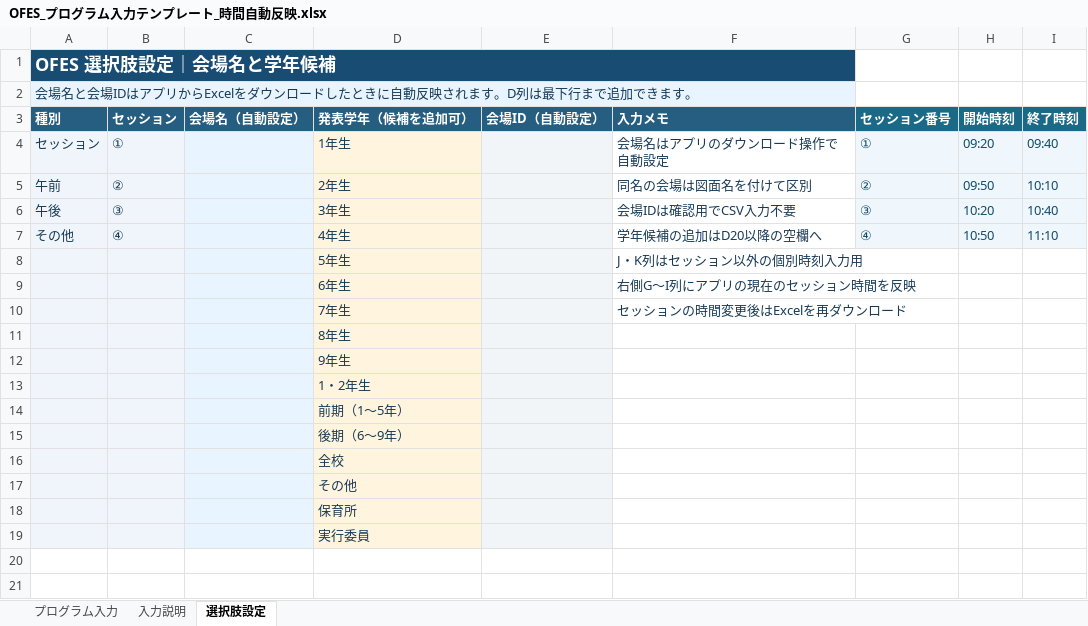
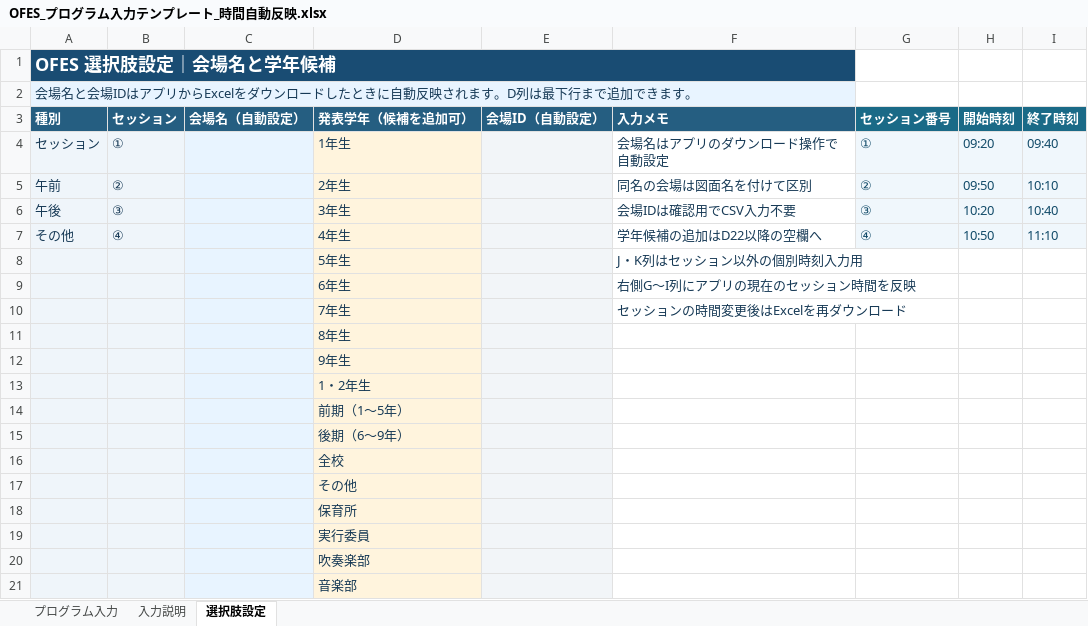
Before and after one commit to OtoyoAcademy/Ofes, an Excel workbook: assets/templates/OFES_プログラム入力テンプレート_時間自動反映.xlsx, sheet 選択肢設定, drawn as a sheet; values as stored, in another font and other column widths than the file's, no borders; the diff names each change by its address in the sheet, - before the commit and + after, or states it on an @@ line.

```diff
--- a/assets/templates/OFES_プログラム入力テンプレート_時間自動反映.xlsx (sheet 選択肢設定)
+++ b/assets/templates/OFES_プログラム入力テンプレート_時間自動反映.xlsx (sheet 選択肢設定)
-F7 (入力メモ): 学年候補の追加はD20以降の空欄へ
+F7 (入力メモ): 学年候補の追加はD22以降の空欄へ
+row 20:  |  |  | 吹奏楽部
+row 21:  |  |  | 音楽部
```
Also changed, not shown: sheet 入力説明, 5 other files.
